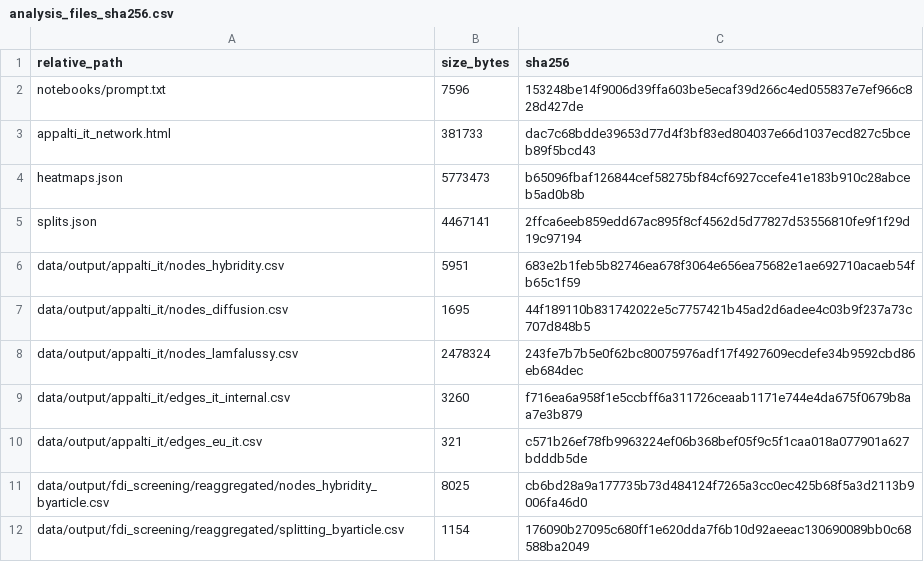
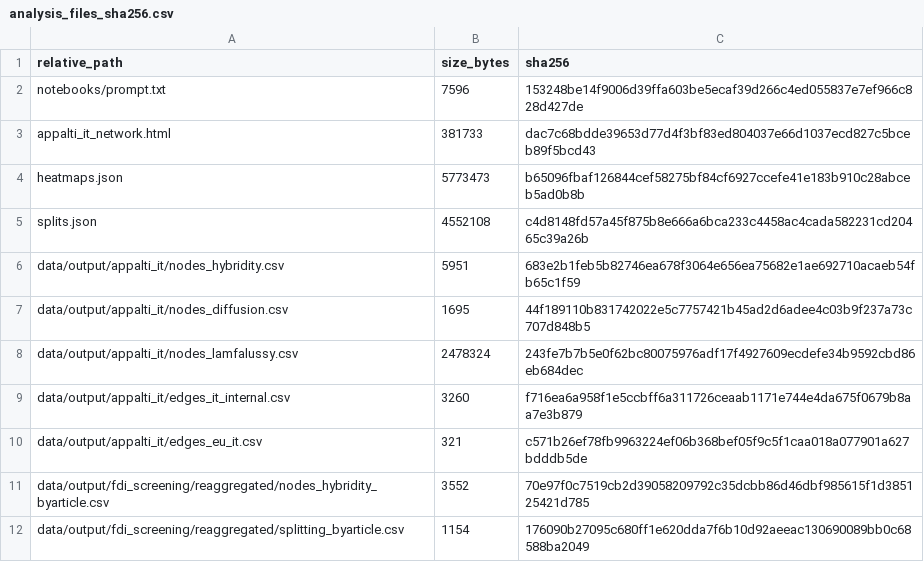
Before and after one commit to claudiabrandetti/eu-law-network-viz, a CSV file: data/provenance/analysis_files_sha256.csv, drawn as a sheet.

```diff
--- a/data/provenance/analysis_files_sha256.csv
+++ b/data/provenance/analysis_files_sha256.csv
@@ -4,3 +4,3 @@ appalti_it_network.html,381733,dac7c68bdde39653d77d4f3bf83ed804037e66d1037ecd827
 heatmaps.json,5773473,b65096fbaf126844cef58275bf84cf6927ccefe41e183b910c28abceb5ad0b8b
-splits.json,4467141,2ffca6eeb859edd67ac895f8cf4562d5d77827d53556810fe9f1f29d19c97194
+splits.json,4552108,c4d8148fd57a45f875b8e666a6bca233c4458ac4cada582231cd20465c39a26b
 data/output/appalti_it/nodes_hybridity.csv,5951,683e2b1feb5b82746ea678f3064e656ea75682e1ae692710acaeb54fb65c1f59
@@ -10,3 +10,3 @@ data/output/appalti_it/edges_it_internal.csv,3260,f716ea6a958f1e5ccbff6a311726ce
 data/output/appalti_it/edges_eu_it.csv,321,c571b26ef78fb9963224ef06b368bef05f9c5f1caa018a077901a627bdddb5de
-data/output/fdi_screening/reaggregated/nodes_hybridity_byarticle.csv,8025,cb6bd28a9a177735b73d484124f7265a3cc0ec425b68f5a3d2113b9006fa46d0
+data/output/fdi_screening/reaggregated/nodes_hybridity_byarticle.csv,3552,70e97f0c7519cb2d39058209792c35dcbb86d46dbf985615f1d385125421d785
 data/output/fdi_screening/reaggregated/splitting_byarticle.csv,1154,176090b27095c680ff1e620dda7f6b10d92aeeac130690089bb0c68588ba2049
```
Also changed, not shown: data/output/appalti_it/unresolved_edges.csv, data/output/fdi_screening/reaggregated/nodes_hybridity_byarticle.csv, 18 other files.
